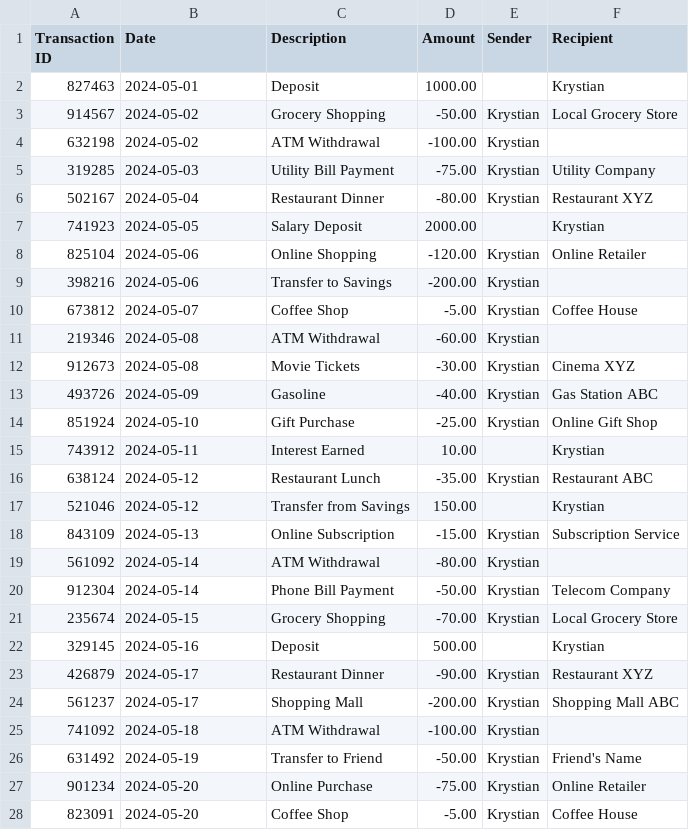
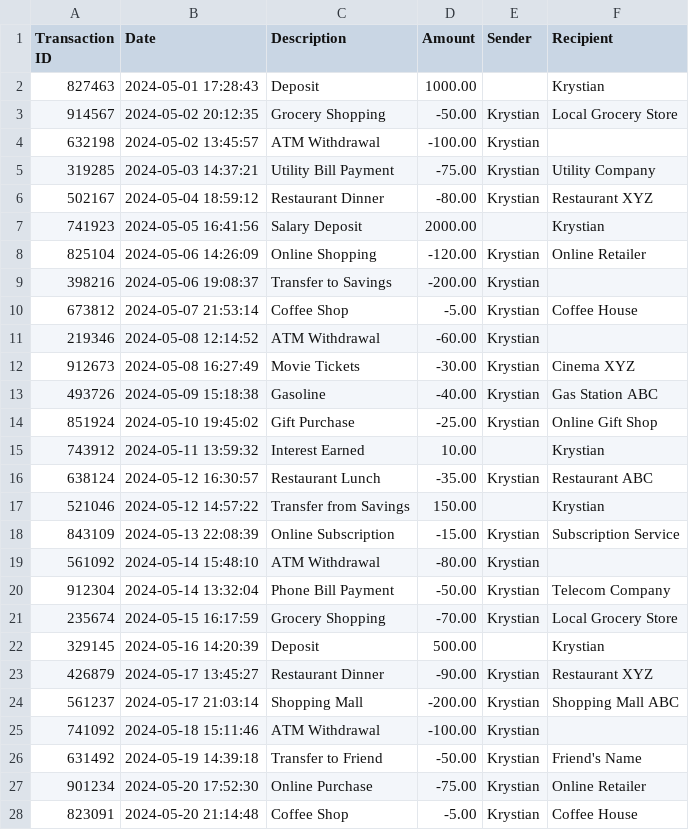
Before and after one commit to mandacode/python-excel, a CSV file: transactions.csv, drawn as a sheet; only a part is shown; the diff covers the shown part only.

Commit message:
Update transactions.csv

```diff
--- a/transactions.csv
+++ b/transactions.csv
@@ -1,28 +1,28 @@
 Transaction ID,Date,Description,Amount,Sender,Recipient
-827463,2024-05-01,Deposit,1000.00,,Krystian
-914567,2024-05-02,Grocery Shopping,-50.00,Krystian,Local Grocery Store
-632198,2024-05-02,ATM Withdrawal,-100.00,Krystian,
-319285,2024-05-03,Utility Bill Payment,-75.00,Krystian,Utility Company
-502167,2024-05-04,Restaurant Dinner,-80.00,Krystian,Restaurant XYZ
-741923,2024-05-05,Salary Deposit,2000.00,,Krystian
-825104,2024-05-06,Online Shopping,-120.00,Krystian,Online Retailer
-398216,2024-05-06,Transfer to Savings,-200.00,Krystian,
-673812,2024-05-07,Coffee Shop,-5.00,Krystian,Coffee House
-219346,2024-05-08,ATM Withdrawal,-60.00,Krystian,
-912673,2024-05-08,Movie Tickets,-30.00,Krystian,Cinema XYZ
-493726,2024-05-09,Gasoline,-40.00,Krystian,Gas Station ABC
-851924,2024-05-10,Gift Purchase,-25.00,Krystian,Online Gift Shop
-743912,2024-05-11,Interest Earned,10.00,,Krystian
-638124,2024-05-12,Restaurant Lunch,-35.00,Krystian,Restaurant ABC
-521046,2024-05-12,Transfer from Savings,150.00,,Krystian
-843109,2024-05-13,Online Subscription,-15.00,Krystian,Subscription Service
-561092,2024-05-14,ATM Withdrawal,-80.00,Krystian,
-912304,2024-05-14,Phone Bill Payment,-50.00,Krystian,Telecom Company
-235674,2024-05-15,Grocery Shopping,-70.00,Krystian,Local Grocery Store
-329145,2024-05-16,Deposit,500.00,,Krystian
-426879,2024-05-17,Restaurant Dinner,-90.00,Krystian,Restaurant XYZ
-561237,2024-05-17,Shopping Mall,-200.00,Krystian,Shopping Mall ABC
-741092,2024-05-18,ATM Withdrawal,-100.00,Krystian,
-631492,2024-05-19,Transfer to Friend,-50.00,Krystian,Friend's Name
-901234,2024-05-20,Online Purchase,-75.00,Krystian,Online Retailer
-823091,2024-05-20,Coffee Shop,-5.00,Krystian,Coffee House
+827463,2024-05-01 17:28:43,Deposit,1000.00,,Krystian
+914567,2024-05-02 20:12:35,Grocery Shopping,-50.00,Krystian,Local Grocery Store
+632198,2024-05-02 13:45:57,ATM Withdrawal,-100.00,Krystian,
+319285,2024-05-03 14:37:21,Utility Bill Payment,-75.00,Krystian,Utility Company
+502167,2024-05-04 18:59:12,Restaurant Dinner,-80.00,Krystian,Restaurant XYZ
+741923,2024-05-05 16:41:56,Salary Deposit,2000.00,,Krystian
+825104,2024-05-06 14:26:09,Online Shopping,-120.00,Krystian,Online Retailer
+398216,2024-05-06 19:08:37,Transfer to Savings,-200.00,Krystian,
+673812,2024-05-07 21:53:14,Coffee Shop,-5.00,Krystian,Coffee House
+219346,2024-05-08 12:14:52,ATM Withdrawal,-60.00,Krystian,
+912673,2024-05-08 16:27:49,Movie Tickets,-30.00,Krystian,Cinema XYZ
+493726,2024-05-09 15:18:38,Gasoline,-40.00,Krystian,Gas Station ABC
+851924,2024-05-10 19:45:02,Gift Purchase,-25.00,Krystian,Online Gift Shop
+743912,2024-05-11 13:59:32,Interest Earned,10.00,,Krystian
+638124,2024-05-12 16:30:57,Restaurant Lunch,-35.00,Krystian,Restaurant ABC
+521046,2024-05-12 14:57:22,Transfer from Savings,150.00,,Krystian
+843109,2024-05-13 22:08:39,Online Subscription,-15.00,Krystian,Subscription Service
+561092,2024-05-14 15:48:10,ATM Withdrawal,-80.00,Krystian,
+912304,2024-05-14 13:32:04,Phone Bill Payment,-50.00,Krystian,Telecom Company
+235674,2024-05-15 16:17:59,Grocery Shopping,-70.00,Krystian,Local Grocery Store
+329145,2024-05-16 14:20:39,Deposit,500.00,,Krystian
+426879,2024-05-17 13:45:27,Restaurant Dinner,-90.00,Krystian,Restaurant XYZ
+561237,2024-05-17 21:03:14,Shopping Mall,-200.00,Krystian,Shopping Mall ABC
+741092,2024-05-18 15:11:46,ATM Withdrawal,-100.00,Krystian,
+631492,2024-05-19 14:39:18,Transfer to Friend,-50.00,Krystian,Friend's Name
+901234,2024-05-20 17:52:30,Online Purchase,-75.00,Krystian,Online Retailer
+823091,2024-05-20 21:14:48,Coffee Shop,-5.00,Krystian,Coffee House
```
Also changed, not shown: 36 edited cells elsewhere in this file.
